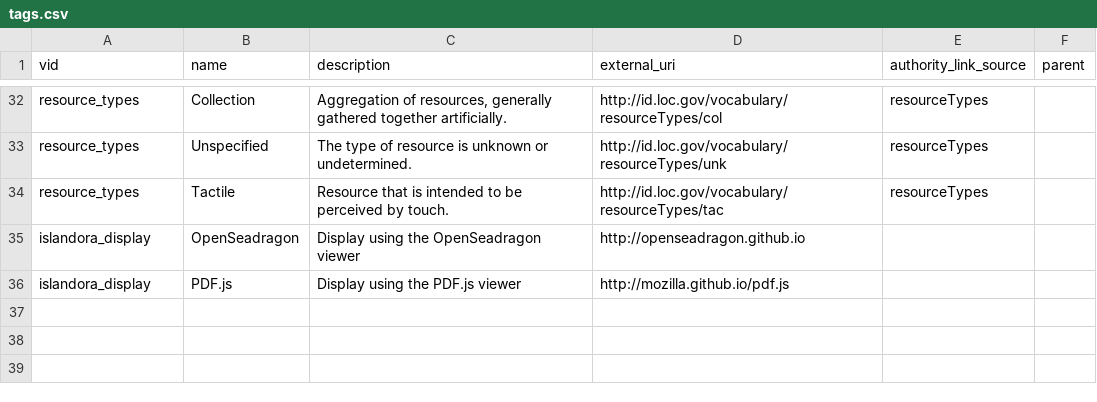
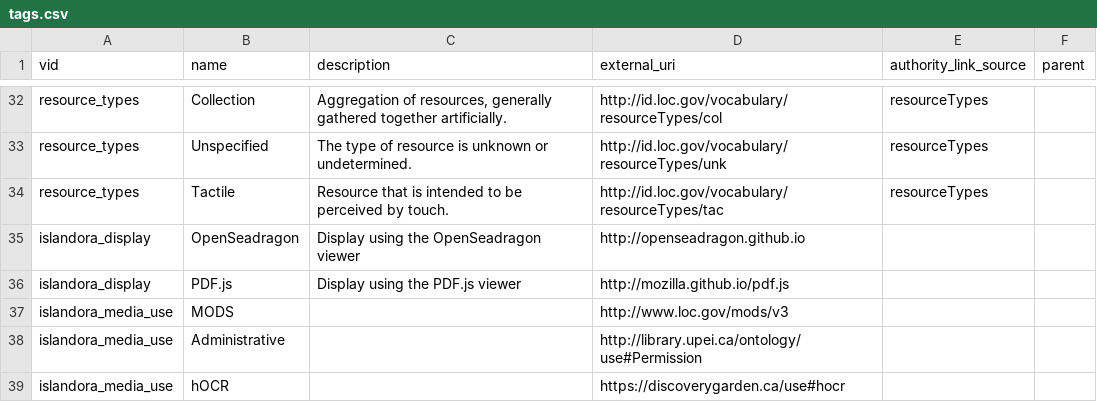
Before and after one commit to roblib/ilives_drupal, a CSV file: assets/migrate/tags.csv, drawn as a sheet; only a part is shown, gaps mark what is left out; the diff names each change by its address in the sheet, - before the commit and + after, or states it on an @@ line.

Commit message:
Conference vocab, field batch id, statement of responsibility, Updates, taxonomy terms in migrate.

```diff
--- a/assets/migrate/tags.csv
+++ b/assets/migrate/tags.csv
+row 37: islandora_media_use | MODS |  | http://www.loc.gov/mods/v3
+row 38: islandora_media_use | Administrative |  | http://library.upei.ca/ontology/use#Permission
+row 39: islandora_media_use | hOCR |  | https://discoverygarden.ca/use#hocr
```
Also changed, not shown: 25 other files.
